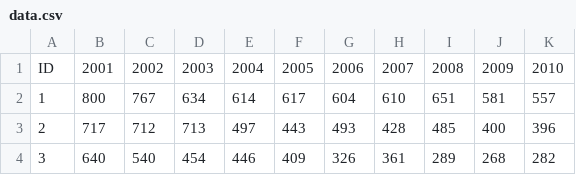
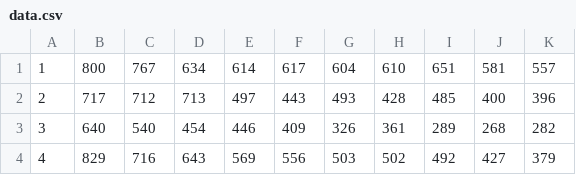
Before and after one commit to amangoyal097/MiSTIC, a CSV file: in_new/data.csv, drawn as a sheet; only a part is shown; the shorter side is filled out with more unchanged rows; the diff names each change by its address in the sheet, - before the commit and + after, or states it on an @@ line.

```diff
--- a/in_new/data.csv
+++ b/in_new/data.csv
-row 1: ID | 2001 | 2002 | 2003 | 2004 | 2005 | 2006 | 2007 | 2008 | 2009 | 2010
```
Also changed, not shown: 8 other files.
